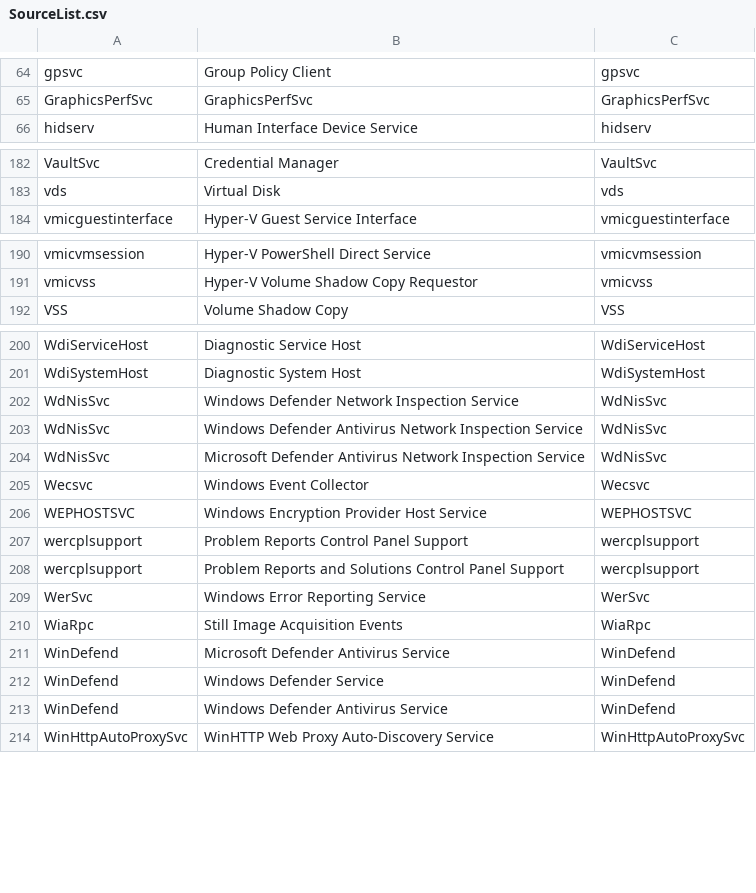
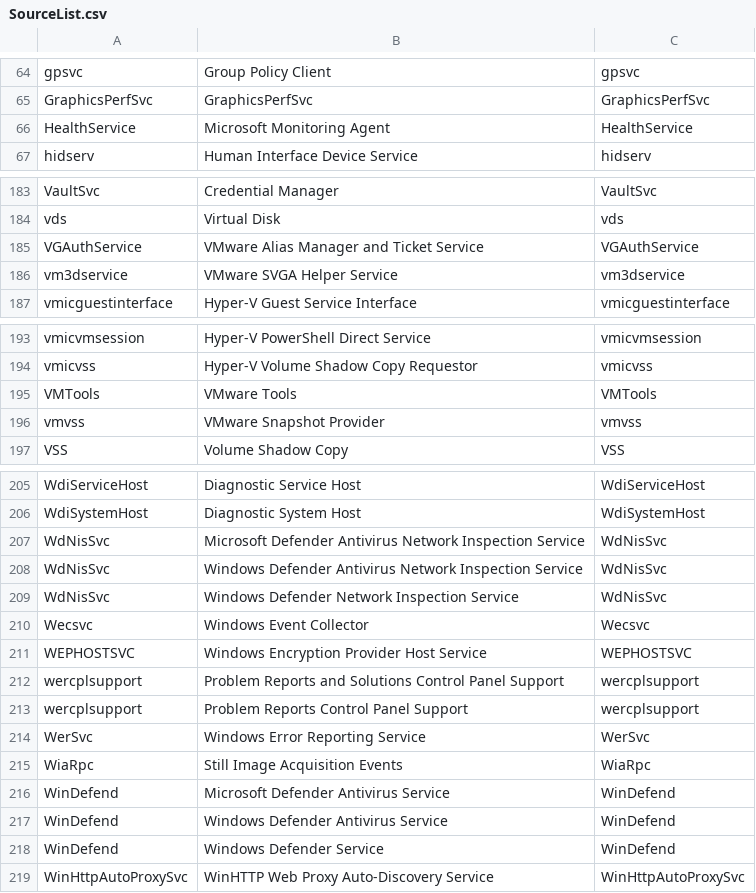
Before and after one commit to tomstryhn/PowerShell, a CSV file: Windows/Server/Services/SourceList.csv, drawn as a sheet; only a part is shown, gaps mark what is left out; the diff covers the shown part only.

Commit message:
Update SourceList.csv

```diff
--- a/Windows/Server/Services/SourceList.csv
+++ b/Windows/Server/Services/SourceList.csv
@@ -65,2 +65,3 @@
 "GraphicsPerfSvc";"GraphicsPerfSvc";"GraphicsPerfSvc"
+"HealthService";"Microsoft Monitoring Agent";"HealthService"
 "hidserv";"Human Interface Device Service";"hidserv"
@@ -183,2 +184,4 @@
 "vds";"Virtual Disk";"vds"
+"VGAuthService";"VMware Alias Manager and Ticket Service";"VGAuthService"
+"vm3dservice";"VMware SVGA Helper Service";"vm3dservice"
 "vmicguestinterface";"Hyper-V Guest Service Interface";"vmicguestinterface"
@@ -191,2 +194,4 @@
 "vmicvss";"Hyper-V Volume Shadow Copy Requestor";"vmicvss"
+"VMTools";"VMware Tools";"VMTools"
+"vmvss";"VMware Snapshot Provider";"vmvss"
 "VSS";"Volume Shadow Copy";"VSS"
@@ -201,9 +206,9 @@
 "WdiSystemHost";"Diagnostic System Host";"WdiSystemHost"
+"WdNisSvc";"Microsoft Defender Antivirus Network Inspection Service";"WdNisSvc"
+"WdNisSvc";"Windows Defender Antivirus Network Inspection Service";"WdNisSvc"
 "WdNisSvc";"Windows Defender Network Inspection Service";"WdNisSvc"
-"WdNisSvc";"Windows Defender Antivirus Network Inspection Service";"WdNisSvc"
-"WdNisSvc";"Microsoft Defender Antivirus Network Inspection Service";"WdNisSvc"
 "Wecsvc";"Windows Event Collector";"Wecsvc"
 "WEPHOSTSVC";"Windows Encryption Provider Host Service";"WEPHOSTSVC"
+"wercplsupport";"Problem Reports and Solutions Control Panel Support";"wercplsupport"
 "wercplsupport";"Problem Reports Control Panel Support";"wercplsupport"
-"wercplsupport";"Problem Reports and Solutions Control Panel Support";"wercplsupport"
 "WerSvc";"Windows Error Reporting Service";"WerSvc"
@@ -211,4 +216,4 @@
 "WinDefend";"Microsoft Defender Antivirus Service";"WinDefend"
+"WinDefend";"Windows Defender Antivirus Service";"WinDefend"
 "WinDefend";"Windows Defender Service";"WinDefend"
-"WinDefend";"Windows Defender Antivirus Service";"WinDefend"
 "WinHttpAutoProxySvc";"WinHTTP Web Proxy Auto-Discovery Service";"WinHttpAutoProxySvc"
```
Also changed, not shown: 1 moved row elsewhere in this file.
